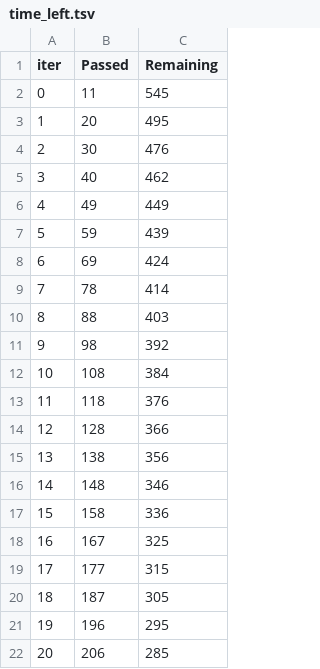
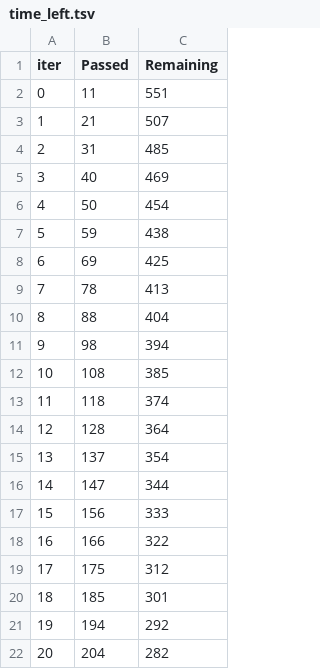
Before and after one commit to Steeve-Rodrigue/sentiment-analysis-platform, a TSV file: catboost_info/time_left.tsv, drawn as a sheet; only a part is shown; the diff covers the shown part only.

```diff
--- a/catboost_info/time_left.tsv
+++ b/catboost_info/time_left.tsv
@@ -1,22 +1,22 @@
 iter	Passed	Remaining
-0	11	545
-1	20	495
-2	30	476
-3	40	462
-4	49	449
-5	59	439
-6	69	424
-7	78	414
-8	88	403
-9	98	392
-10	108	384
-11	118	376
-12	128	366
-13	138	356
-14	148	346
-15	158	336
-16	167	325
-17	177	315
-18	187	305
-19	196	295
-20	206	285
+0	11	551
+1	21	507
+2	31	485
+3	40	469
+4	50	454
+5	59	438
+6	69	425
+7	78	413
+8	88	404
+9	98	394
+10	108	385
+11	118	374
+12	128	364
+13	137	354
+14	147	344
+15	156	333
+16	166	322
+17	175	312
+18	185	301
+19	194	292
+20	204	282
```
Also changed, not shown: 51 edited cells elsewhere in this file, 4 other files.
